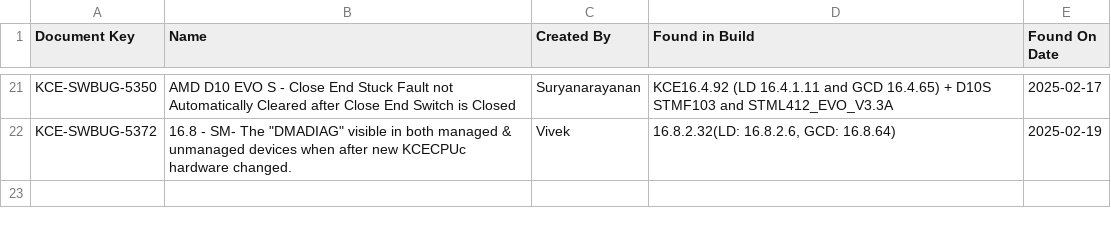
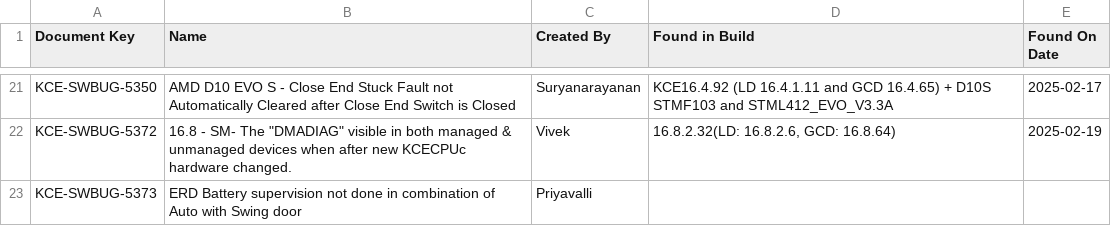
Before and after one commit to DineshGoverthanan/KCE_KPI, a CSV file: defect_data.csv, drawn as a sheet; only a part is shown, gaps mark what is left out.

```diff
--- a/defect_data.csv
+++ b/defect_data.csv
@@ -22 +22,2 @@ KCE-SWBUG-5350,AMD D10 EVO S - Close End Stuck Fault not Automatically Cleared a
 KCE-SWBUG-5372,"16.8 - SM- The ""DMADIAG"" visible in both managed & unmanaged devices when after new KCECPUc hardware changed.",Vivek,"16.8.2.32(LD: 16.8.2.6, GCD: 16.8.64)",2025-02-19
+KCE-SWBUG-5373,ERD Battery supervision not done in combination of Auto with Swing door,Priyavalli,,
```
Also changed, not shown: kp_data.csv, 1 other file.
